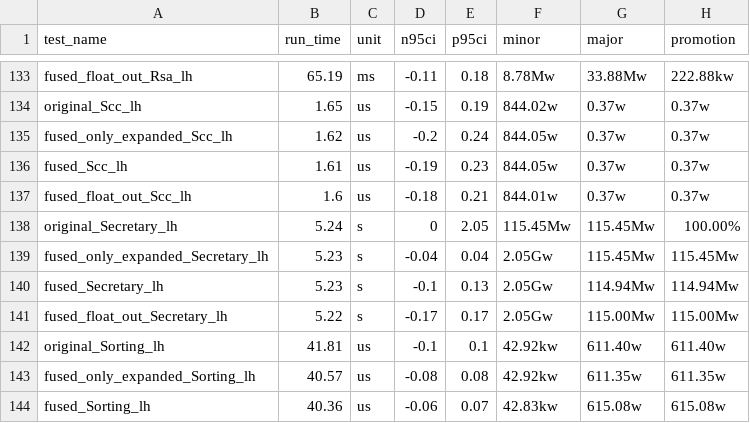
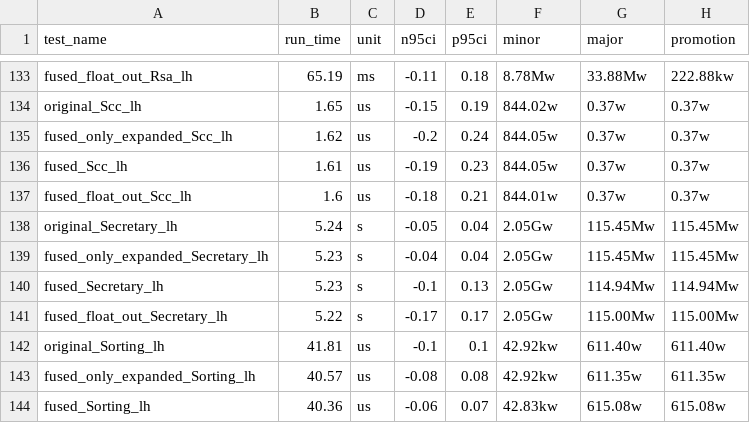
Before and after one commit to CrescentonC/mlscript, a CSV file: plot/time.csv, drawn as a sheet; only a part is shown, gaps mark what is left out.

```diff
--- a/plot/time.csv
+++ b/plot/time.csv
@@ -137,3 +137,3 @@ fused_Scc_lh, 1.61, us, -0.19, 0.23, 844.05w, 0.37w, 0.37w
 fused_float_out_Scc_lh, 1.6, us, -0.18, 0.21, 844.01w, 0.37w, 0.37w
-original_Secretary_lh, 5.24, s, 0, 2.05, 115.45Mw, 115.45Mw, 100.00%
+original_Secretary_lh, 5.24, s, -0.05, 0.04, 2.05Gw, 115.45Mw, 115.45Mw
 fused_only_expanded_Secretary_lh, 5.23, s, -0.04, 0.04, 2.05Gw, 115.45Mw, 115.45Mw
```
Also changed, not shown: plot/table.csv, 3 other files.
